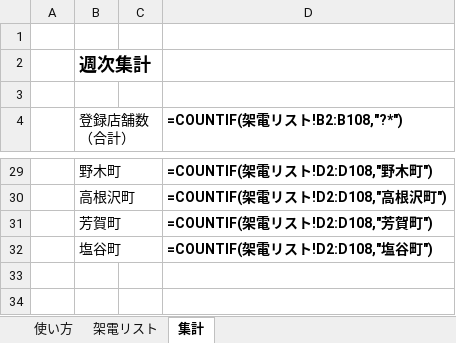
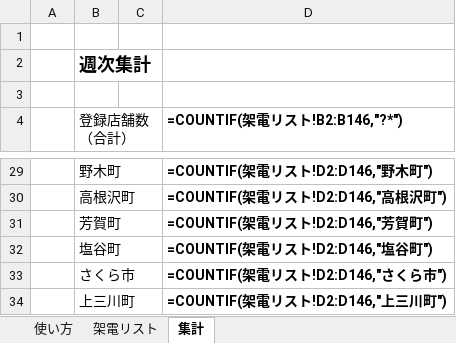
Before and after one commit to makrh11web-gif/-, an Excel workbook: projects/tel-appo/call-list.xlsx, sheet 集計, drawn as a sheet; only a part is shown, gaps mark what is left out; values as stored, in another font and other column widths than the file's, no borders; formulas without a stored value are shown as written; the diff covers the shown part only; the diff names each change by its address in the sheet, - before the commit and + after, or states it on an @@ line.

```diff
--- a/projects/tel-appo/call-list.xlsx (sheet 集計)
+++ b/projects/tel-appo/call-list.xlsx (sheet 集計)
-D4: =COUNTIF(架電リスト!B2:B108,"?*")
+D4: =COUNTIF(架電リスト!B2:B146,"?*")
-D29 (=COUNTIF(架電リスト!B2:B146,"?*")): =COUNTIF(架電リスト!D2:D108,"野木町")
+D29 (=COUNTIF(架電リスト!B2:B146,"?*")): =COUNTIF(架電リスト!D2:D146,"野木町")
-D30 (=COUNTIF(架電リスト!B2:B146,"?*")): =COUNTIF(架電リスト!D2:D108,"高根沢町")
+D30 (=COUNTIF(架電リスト!B2:B146,"?*")): =COUNTIF(架電リスト!D2:D146,"高根沢町")
-D31 (=COUNTIF(架電リスト!B2:B146,"?*")): =COUNTIF(架電リスト!D2:D108,"芳賀町")
+D31 (=COUNTIF(架電リスト!B2:B146,"?*")): =COUNTIF(架電リスト!D2:D146,"芳賀町")
-D32 (=COUNTIF(架電リスト!B2:B146,"?*")): =COUNTIF(架電リスト!D2:D108,"塩谷町")
+D32 (=COUNTIF(架電リスト!B2:B146,"?*")): =COUNTIF(架電リスト!D2:D146,"塩谷町")
+row 33:  | さくら市 |  | =COUNTIF(架電リスト!D2:D146,"さくら市")
+row 34:  | 上三川町 |  | =COUNTIF(架電リスト!D2:D146,"上三川町")
```
Also changed, not shown: 21 edited cells elsewhere in this sheet, sheet 架電リスト, 1 other file.
